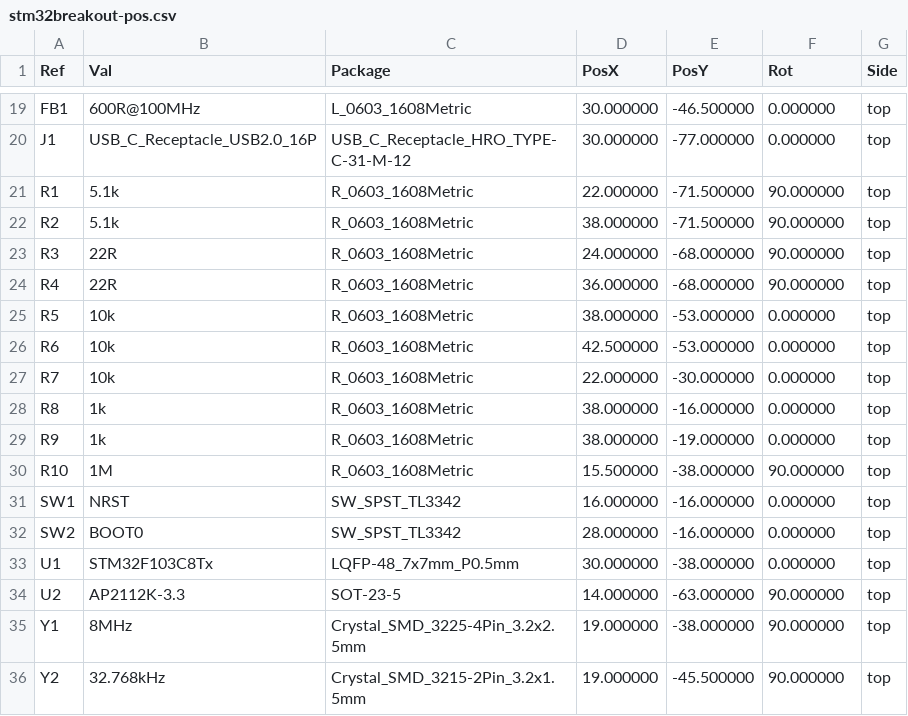
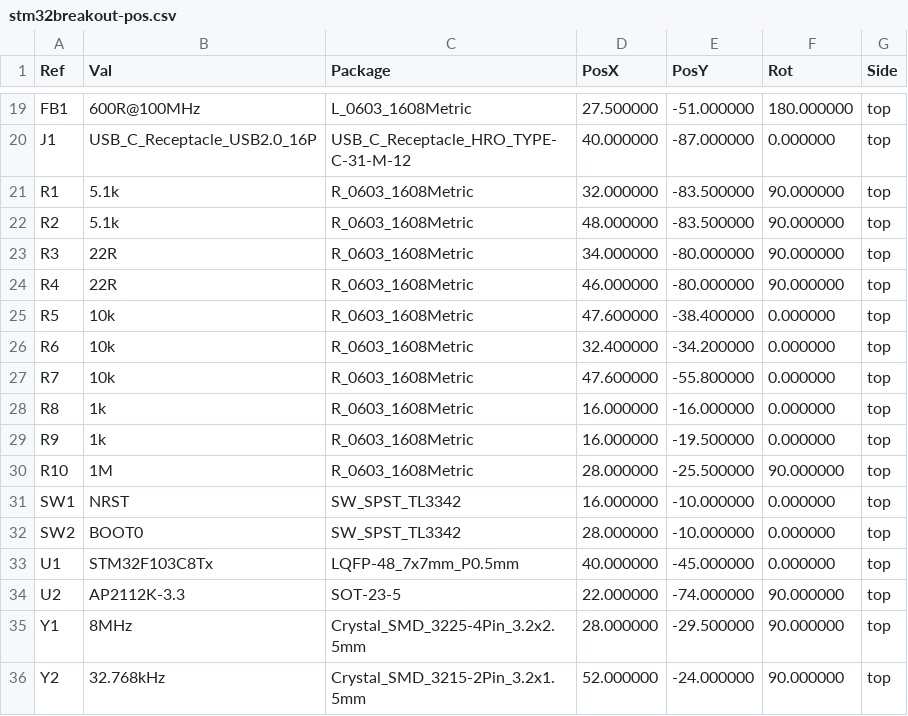
Before and after one commit to LukeVincent25/stm32breakout, a CSV file: fab/stm32breakout-pos.csv, drawn as a sheet; only a part is shown, gaps mark what is left out; the diff covers the shown part only.

```diff
--- a/fab/stm32breakout-pos.csv
+++ b/fab/stm32breakout-pos.csv
@@ -19,18 +19,18 @@ Ref,Val,Package,PosX,PosY,Rot,Side
-"FB1","600R@100MHz","L_0603_1608Metric",30.000000,-46.500000,0.000000,top
-"J1","USB_C_Receptacle_USB2.0_16P","USB_C_Receptacle_HRO_TYPE-C-31-M-12",30.000000,-77.000000,0.000000,top
-"R1","5.1k","R_0603_1608Metric",22.000000,-71.500000,90.000000,top
-"R2","5.1k","R_0603_1608Metric",38.000000,-71.500000,90.000000,top
-"R3","22R","R_0603_1608Metric",24.000000,-68.000000,90.000000,top
-"R4","22R","R_0603_1608Metric",36.000000,-68.000000,90.000000,top
-"R5","10k","R_0603_1608Metric",38.000000,-53.000000,0.000000,top
-"R6","10k","R_0603_1608Metric",42.500000,-53.000000,0.000000,top
-"R7","10k","R_0603_1608Metric",22.000000,-30.000000,0.000000,top
-"R8","1k","R_0603_1608Metric",38.000000,-16.000000,0.000000,top
-"R9","1k","R_0603_1608Metric",38.000000,-19.000000,0.000000,top
-"R10","1M","R_0603_1608Metric",15.500000,-38.000000,90.000000,top
-"SW1","NRST","SW_SPST_TL3342",16.000000,-16.000000,0.000000,top
-"SW2","BOOT0","SW_SPST_TL3342",28.000000,-16.000000,0.000000,top
-"U1","STM32F103C8Tx","LQFP-48_7x7mm_P0.5mm",30.000000,-38.000000,0.000000,top
-"U2","AP2112K-3.3","SOT-23-5",14.000000,-63.000000,90.000000,top
-"Y1","8MHz","Crystal_SMD_3225-4Pin_3.2x2.5mm",19.000000,-38.000000,90.000000,top
-"Y2","32.768kHz","Crystal_SMD_3215-2Pin_3.2x1.5mm",19.000000,-45.500000,90.000000,top
+"FB1","600R@100MHz","L_0603_1608Metric",27.500000,-51.000000,180.000000,top
+"J1","USB_C_Receptacle_USB2.0_16P","USB_C_Receptacle_HRO_TYPE-C-31-M-12",40.000000,-87.000000,0.000000,top
+"R1","5.1k","R_0603_1608Metric",32.000000,-83.500000,90.000000,top
+"R2","5.1k","R_0603_1608Metric",48.000000,-83.500000,90.000000,top
+"R3","22R","R_0603_1608Metric",34.000000,-80.000000,90.000000,top
+"R4","22R","R_0603_1608Metric",46.000000,-80.000000,90.000000,top
+"R5","10k","R_0603_1608Metric",47.600000,-38.400000,0.000000,top
+"R6","10k","R_0603_1608Metric",32.400000,-34.200000,0.000000,top
+"R7","10k","R_0603_1608Metric",47.600000,-55.800000,0.000000,top
+"R8","1k","R_0603_1608Metric",16.000000,-16.000000,0.000000,top
+"R9","1k","R_0603_1608Metric",16.000000,-19.500000,0.000000,top
+"R10","1M","R_0603_1608Metric",28.000000,-25.500000,90.000000,top
+"SW1","NRST","SW_SPST_TL3342",16.000000,-10.000000,0.000000,top
+"SW2","BOOT0","SW_SPST_TL3342",28.000000,-10.000000,0.000000,top
+"U1","STM32F103C8Tx","LQFP-48_7x7mm_P0.5mm",40.000000,-45.000000,0.000000,top
+"U2","AP2112K-3.3","SOT-23-5",22.000000,-74.000000,90.000000,top
+"Y1","8MHz","Crystal_SMD_3225-4Pin_3.2x2.5mm",28.000000,-29.500000,90.000000,top
+"Y2","32.768kHz","Crystal_SMD_3215-2Pin_3.2x1.5mm",52.000000,-24.000000,90.000000,top
```
Also changed, not shown: 34 edited cells elsewhere in this file, 26 other files.
